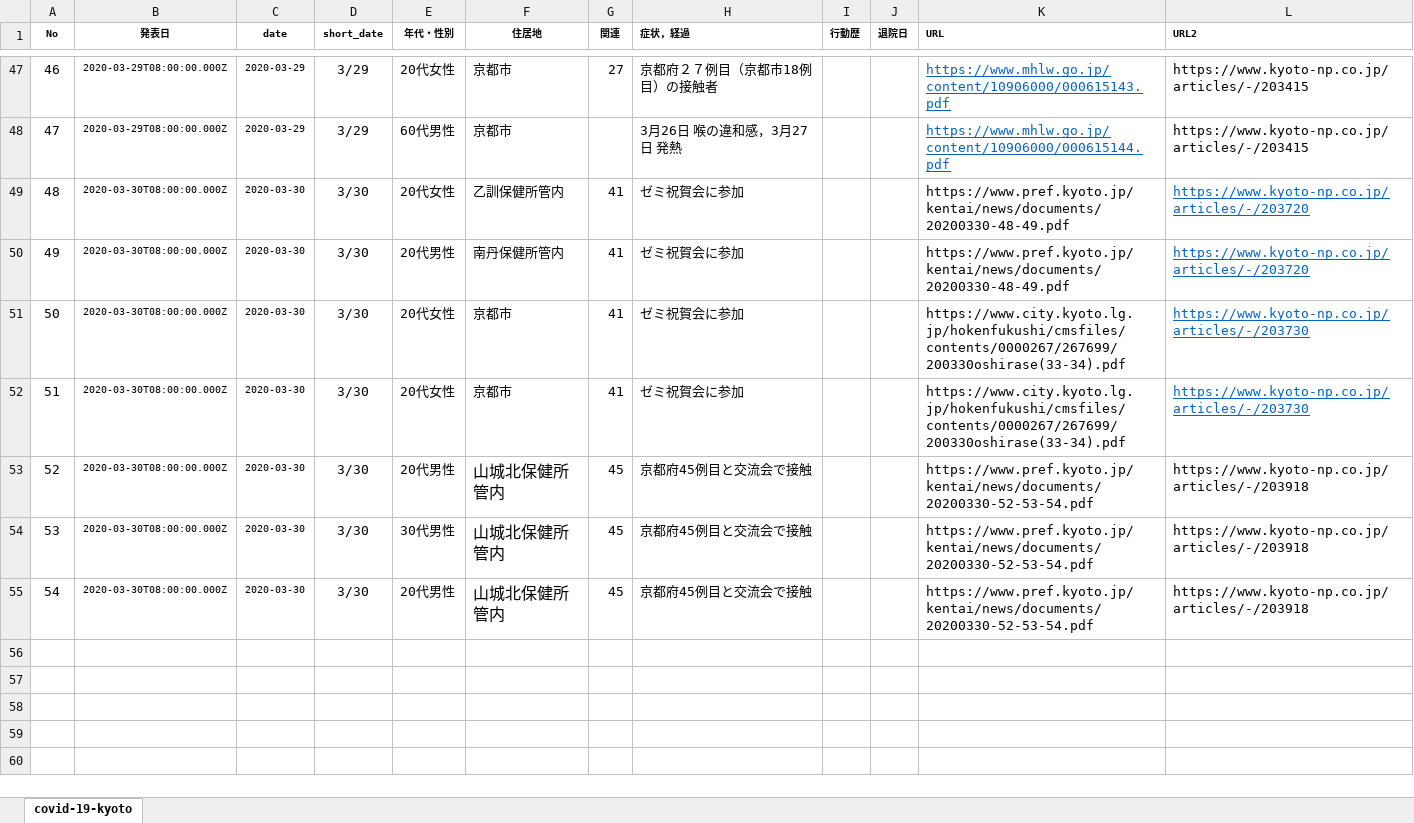
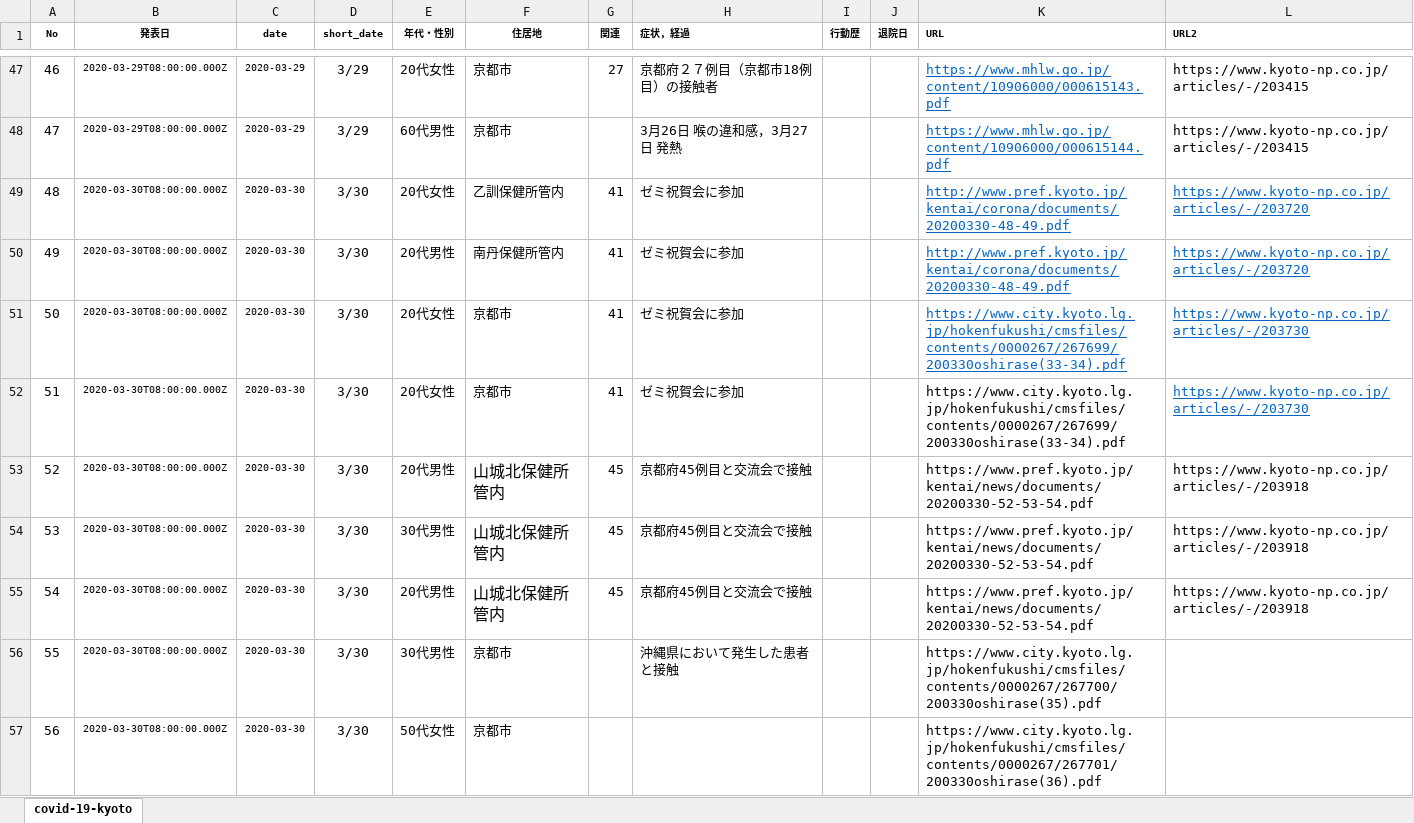
Before and after one commit to yasuhitoinoue/covid19-kyoto, an Excel workbook: data/covid-19-kyoto.xlsx, sheet covid-19-kyoto, drawn as a sheet; only a part is shown, gaps mark what is left out; values as stored, in another font and other column widths than the file's, no borders; the diff covers the shown part only; the diff names each change by its address in the sheet, - before the commit and + after, or states it on an @@ line.

```diff
--- a/data/covid-19-kyoto.xlsx (sheet covid-19-kyoto)
+++ b/data/covid-19-kyoto.xlsx (sheet covid-19-kyoto)
-K49:K50 (URL): https://www.pref.kyoto.jp/kentai/news/documents/20200330-48-49.pdf
+K49:K50 (URL): http://www.pref.kyoto.jp/kentai/corona/documents/20200330-48-49.pdf
@@ K49:K51 underline: off → on, text colour: black → #0563C1 @@
+row 56: 55 | 2020-03-30T08:00:00.000Z | 2020-03-30 | 3/30 | 30代男性 | 京都市 |  | 沖縄県において発生した患者と接触 |  |  | https://www.city.kyoto.lg.jp/hokenfukushi/cmsfiles/contents/0000267/267700/200330oshirase(35).pdf
+row 57: 56 | 2020-03-30T08:00:00.000Z | 2020-03-30 | 3/30 | 50代女性 | 京都市 |  |  |  |  | https://www.city.kyoto.lg.jp/hokenfukushi/cmsfiles/contents/0000267/267701/200330oshirase(36).pdf
```
Also changed, not shown: 9 added rows, 1 edited cell and cell formats elsewhere in this sheet, 3 other files.
